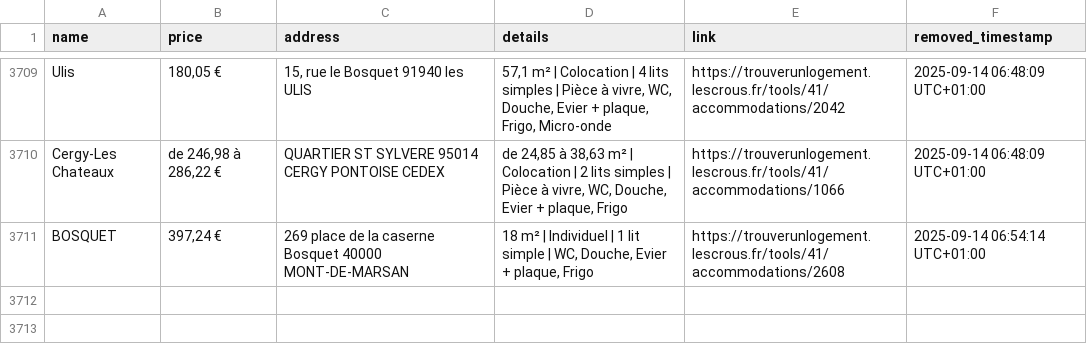
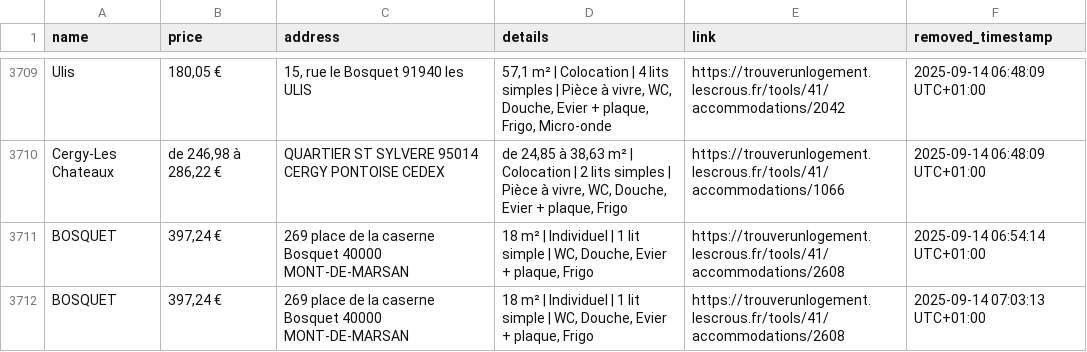
Before and after one commit to jabrane-me/crous-bot-notifier, a CSV file: removed_residences.log.csv, drawn as a sheet; only a part is shown, gaps mark what is left out; the diff names each change by its address in the sheet, - before the commit and + after, or states it on an @@ line.

```diff
--- a/removed_residences.log.csv
+++ b/removed_residences.log.csv
+row 3712: BOSQUET | 397,24 € | 269 place de la caserne Bosquet 40000 MONT-DE-MARSAN | 18 m² | Individuel | 1 lit simple | WC, Douche, Evier + plaque, Frigo | https://trouverunlogement.lescrous.fr/tools/41/accommodations/2608 | 2025-09-14 07:03:13 UTC+01:00
```
Also changed, not shown: 2 other files.
